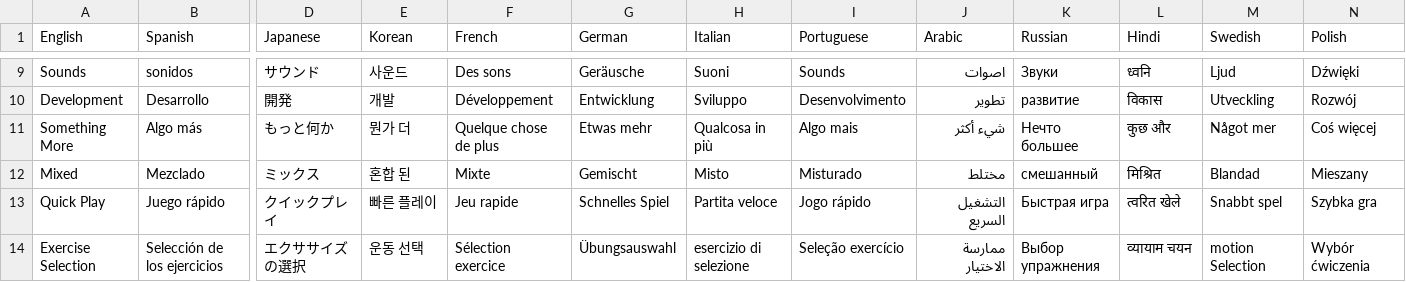
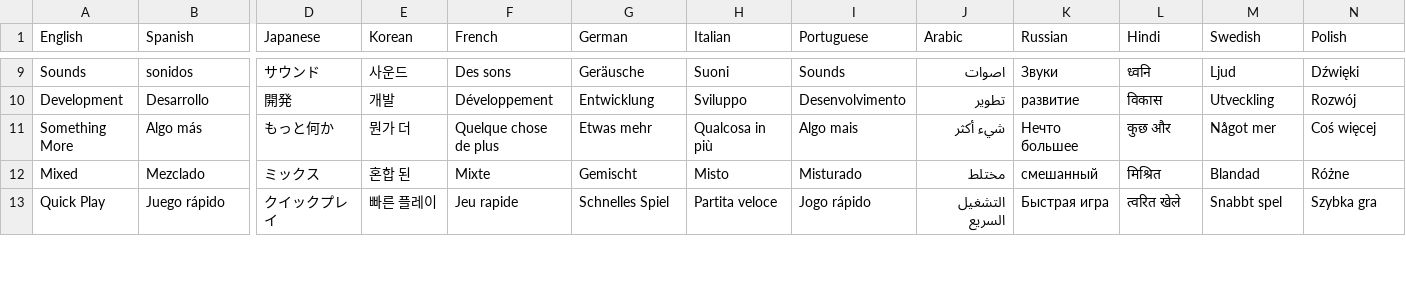
Before and after one commit to BonoTheBonkers/Therapist, a CSV file: Therapist/Assets/Resources/csv/Localisation Database - DB_localisation.csv, drawn as a sheet; only a part is shown, gaps mark what is left out; removed rows and columns are numbered as before the commit, all else as after; rows hold the shown columns only; the diff covers the shown part only; the diff names each change by its address in the sheet, - before the commit and + after, or states it on an @@ line.

```diff
--- a/Therapist/Assets/Resources/csv/Localisation Database - DB_localisation.csv
+++ b/Therapist/Assets/Resources/csv/Localisation Database - DB_localisation.csv
-N12 (Polish): Mieszany
+N12 (Polish): Różne
-row 14: Exercise Selection | Selección de los ejercicios | エクササイズの選択 | 운동 선택 | Sélection exercice | Übungsauswahl | esercizio di selezione | Seleção exercício | ممارسة الاختيار | Выбор упражнения | व्यायाम चयन | motion Selection | Wybór ćwiczenia
```
Also changed, not shown: 2 added rows and 20 edited cells elsewhere in this file, 10 other files.
